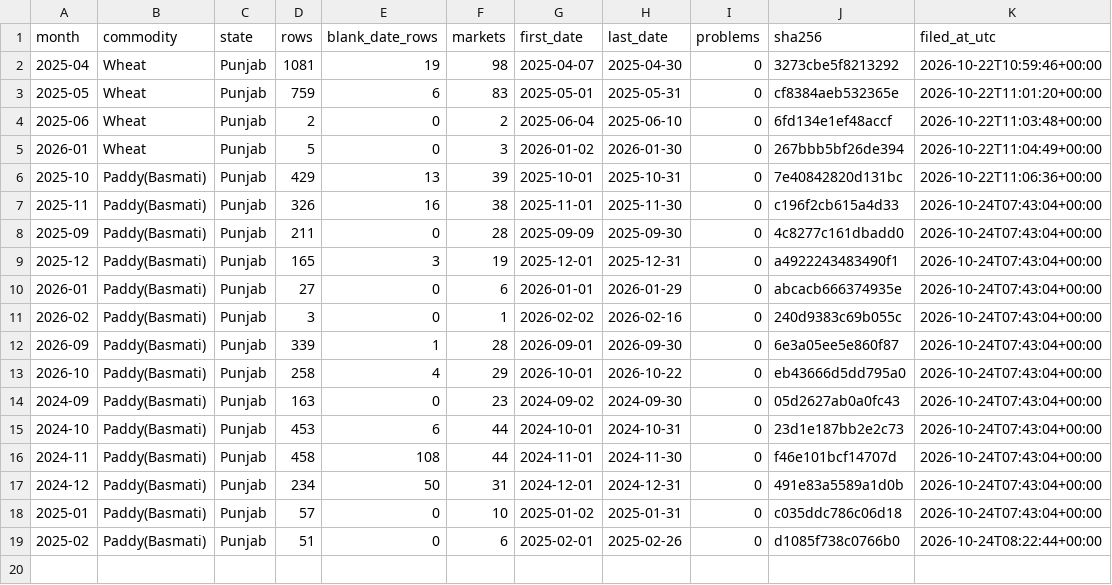
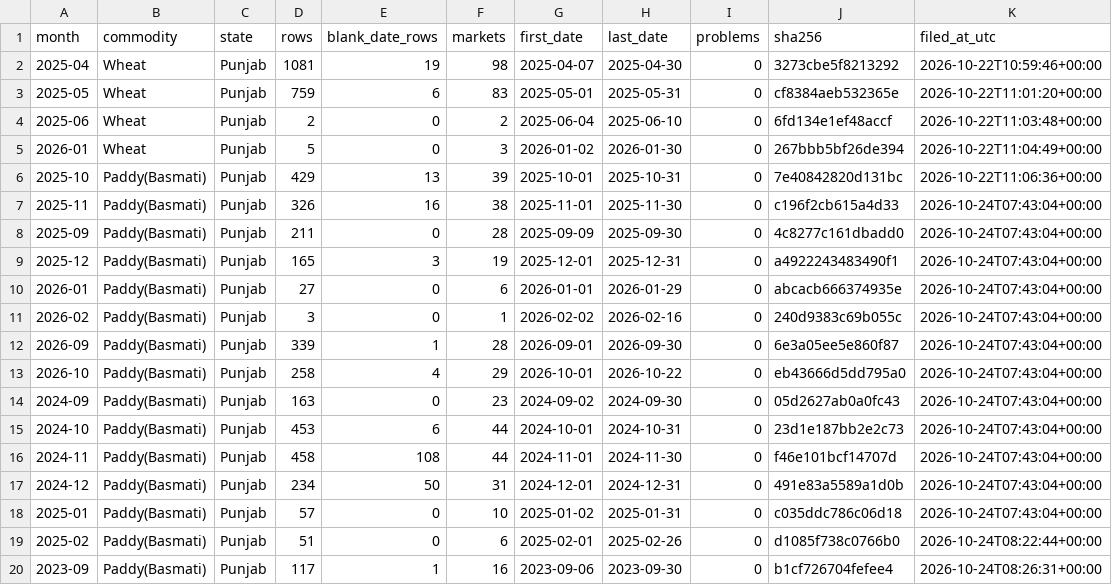
Before and after one commit to Arijit2772-dev/kisaniti_research_paper, a CSV file: layers/L1_data/download_log.csv, drawn as a sheet; the diff names each change by its address in the sheet, - before the commit and + after, or states it on an @@ line.

```diff
--- a/layers/L1_data/download_log.csv
+++ b/layers/L1_data/download_log.csv
+row 20: 2023-09 | Paddy(Basmati) | Punjab | 117 | 1 | 16 | 2023-09-06 | 2023-09-30 | 0 | b1cf726704fefee4 | 2026-10-24T08:26:31+00:00
```
Also changed, not shown: 2 other files.
